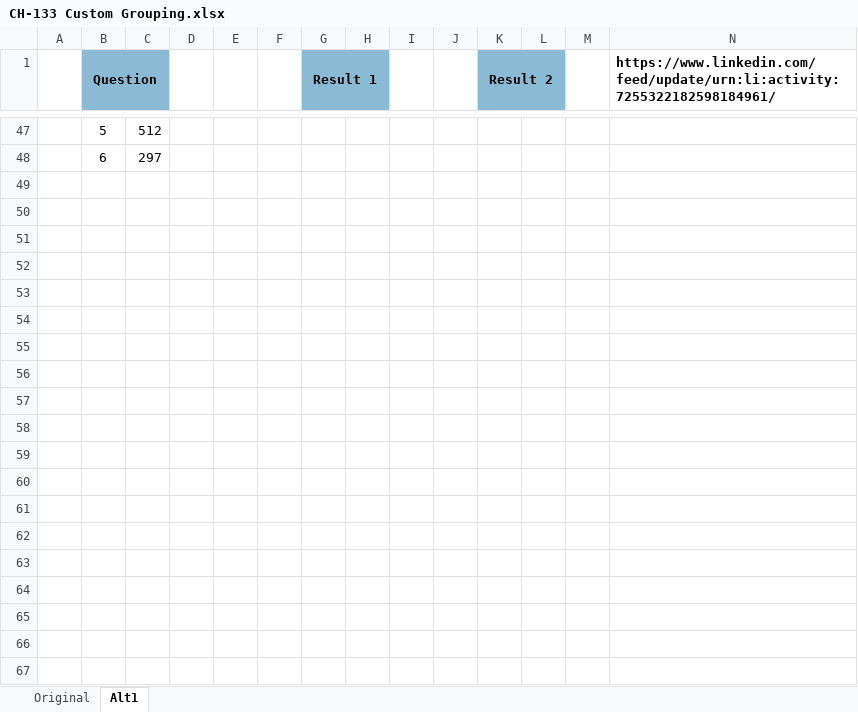
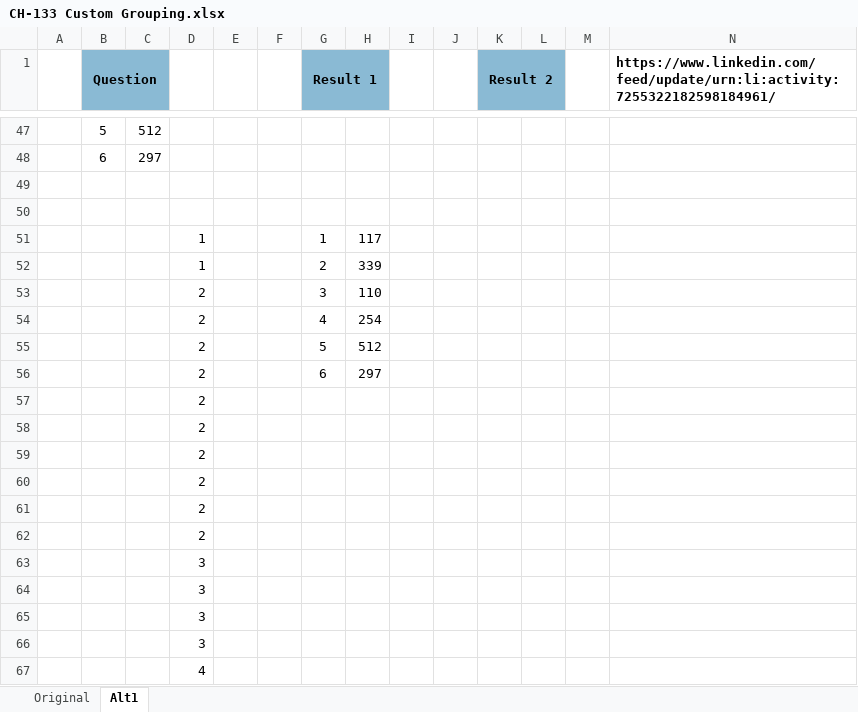
Before and after one commit to ziggle/PowerQueryBitsAndPieces, an Excel workbook: CH-133 Custom Grouping.xlsx, sheet Alt1, drawn as a sheet; only a part is shown, gaps mark what is left out; values as stored, in another font and other column widths than the file's, no borders; the diff covers the shown part only; the diff names each change by its address in the sheet, - before the commit and + after, or states it on an @@ line.

Commit message:
Breakdown Alt1

```diff
--- a/CH-133 Custom Grouping.xlsx (sheet Alt1)
+++ b/CH-133 Custom Grouping.xlsx (sheet Alt1)
+row 49: (empty)
+row 50: (empty)
+row 51:  |  |  | 1 |  |  | 1 | 117
+row 52:  |  |  | 1 |  |  | 2 | 339
+row 53:  |  |  | 2 |  |  | 3 | 110
+row 54:  |  |  | 2 |  |  | 4 | 254
+row 55:  |  |  | 2 |  |  | 5 | 512
+row 56:  |  |  | 2 |  |  | 6 | 297
+row 57:  |  |  | 2
+row 58:  |  |  | 2
+row 59:  |  |  | 2
+row 60:  |  |  | 2
+row 61:  |  |  | 2
+row 62:  |  |  | 2
+row 63:  |  |  | 3
+row 64:  |  |  | 3
+row 65:  |  |  | 3
+row 66:  |  |  | 3
+row 67:  |  |  | 4
```
Also changed, not shown: 21 added rows elsewhere in this sheet.
